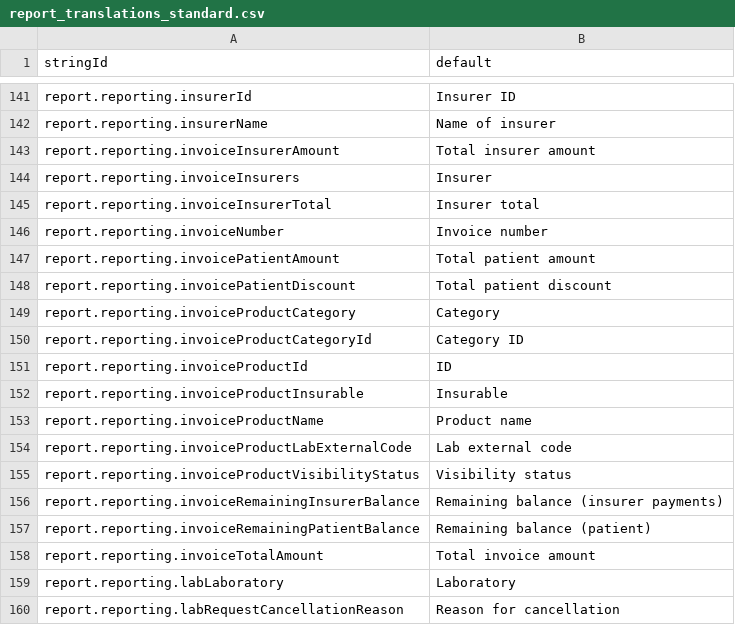
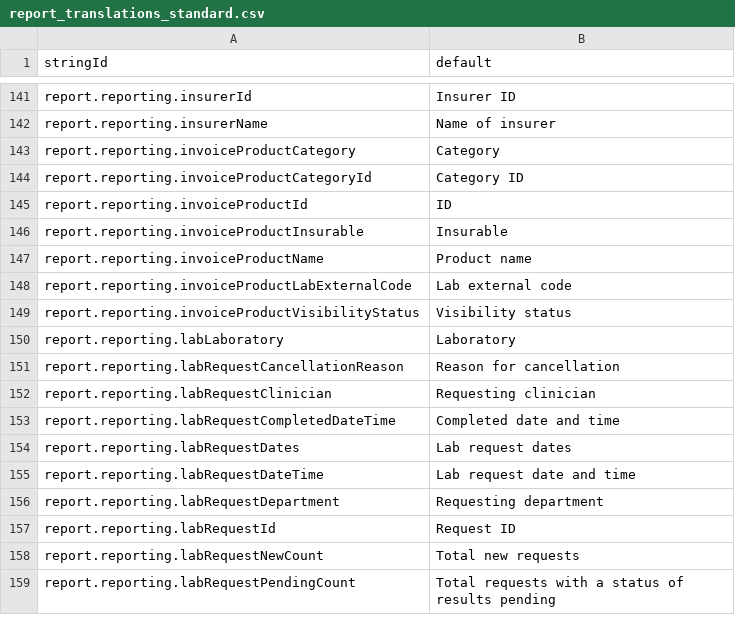
Before and after one commit to beyondessential/tamanu-source-dbt, a CSV file: report_translations_standard.csv, drawn as a sheet; only a part is shown, gaps mark what is left out; the shorter side is filled out with more unchanged rows; the diff names each change by its address in the sheet, - before the commit and + after, or states it on an @@ line.

Commit message:
Revert invoice from encounter summary

```diff
--- a/report_translations_standard.csv
+++ b/report_translations_standard.csv
-row 143: report.reporting.invoiceInsurerAmount | Total insurer amount
-row 144: report.reporting.invoiceInsurers | Insurer
-row 145: report.reporting.invoiceInsurerTotal | Insurer total
-row 146: report.reporting.invoiceNumber | Invoice number
-row 147: report.reporting.invoicePatientAmount | Total patient amount
-row 148: report.reporting.invoicePatientDiscount | Total patient discount
-row 156: report.reporting.invoiceRemainingInsurerBalance | Remaining balance (insurer payments)
-row 157: report.reporting.invoiceRemainingPatientBalance | Remaining balance (patient)
-row 158: report.reporting.invoiceTotalAmount | Total invoice amount
```
Also changed, not shown: 1 other file.
